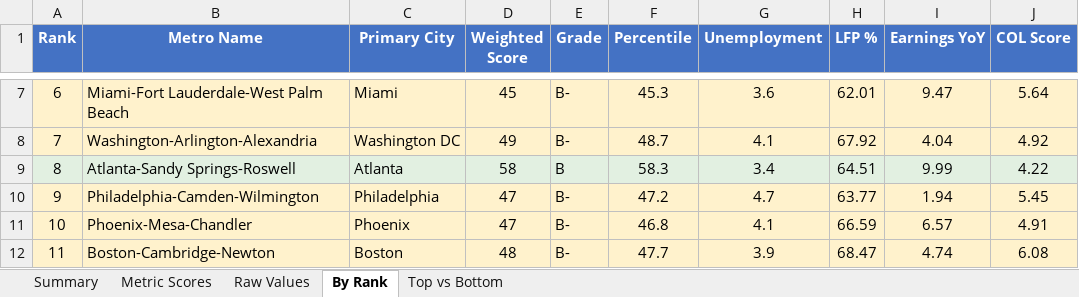
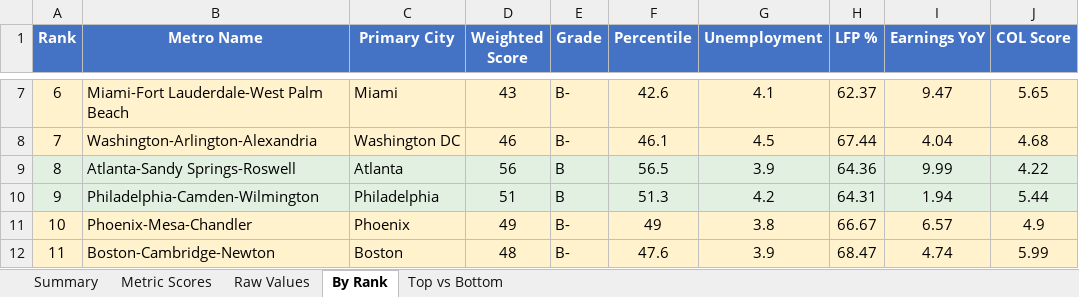
Before and after one commit to danielwipert/city.economic.health, an Excel workbook: Economic_Metrics_All_Metros.xlsx, sheet By Rank, drawn as a sheet; only a part is shown, gaps mark what is left out; values as stored, in another font and other column widths than the file's, no borders; the diff covers the shown part only; the diff names each change by its address in the sheet, - before the commit and + after, or states it on an @@ line.

```diff
--- a/Economic_Metrics_All_Metros.xlsx (sheet By Rank)
+++ b/Economic_Metrics_All_Metros.xlsx (sheet By Rank)
-D7 (Weighted Score): 45
+D7 (Weighted Score): 43
-F7 (Percentile): 45.3
+F7 (Percentile): 42.6
-G7 (Unemployment): 3.6
+G7 (Unemployment): 4.1
-H7 (LFP %): 62.01
+H7 (LFP %): 62.37
-J7 (COL Score): 5.64
+J7 (COL Score): 5.65
-D8 (Weighted Score): 49
+D8 (Weighted Score): 46
-F8 (Percentile): 48.7
+F8 (Percentile): 46.1
-G8 (Unemployment): 4.1
+G8 (Unemployment): 4.5
-H8 (LFP %): 67.92
+H8 (LFP %): 67.44
-J8 (COL Score): 4.92
+J8 (COL Score): 4.68
-D9 (Weighted Score): 58
+D9 (Weighted Score): 56
-F9 (Percentile): 58.3
+F9 (Percentile): 56.5
-G9 (Unemployment): 3.4
+G9 (Unemployment): 3.9
-H9 (LFP %): 64.51
+H9 (LFP %): 64.36
-A10:J10 fill: #FFF2CC
+A10:J10 fill: #E2F0E1
-D10 (Weighted Score): 47
+D10 (Weighted Score): 51
-E10 (Grade): B-
+E10 (Grade): B
-F10 (Percentile): 47.2
+F10 (Percentile): 51.3
-G10 (Unemployment): 4.7
+G10 (Unemployment): 4.2
-H10 (LFP %): 63.77
+H10 (LFP %): 64.31
-J10 (COL Score): 5.45
+J10 (COL Score): 5.44
-D11 (Weighted Score): 47
+D11 (Weighted Score): 49
-F11 (Percentile): 46.8
+F11 (Percentile): 49
-G11 (Unemployment): 4.1
+G11 (Unemployment): 3.8
-H11 (LFP %): 66.59
+H11 (LFP %): 66.67
-J11 (COL Score): 4.91
+J11 (COL Score): 4.9
-F12 (Percentile): 47.7
+F12 (Percentile): 47.6
-J12 (COL Score): 6.08
+J12 (COL Score): 5.99
```
Also changed, not shown: 215 edited cells and cell formats elsewhere in this sheet, sheet Raw Values, sheet Metric Scores, sheet Summary, sheet Top vs Bottom, 54 other files.
